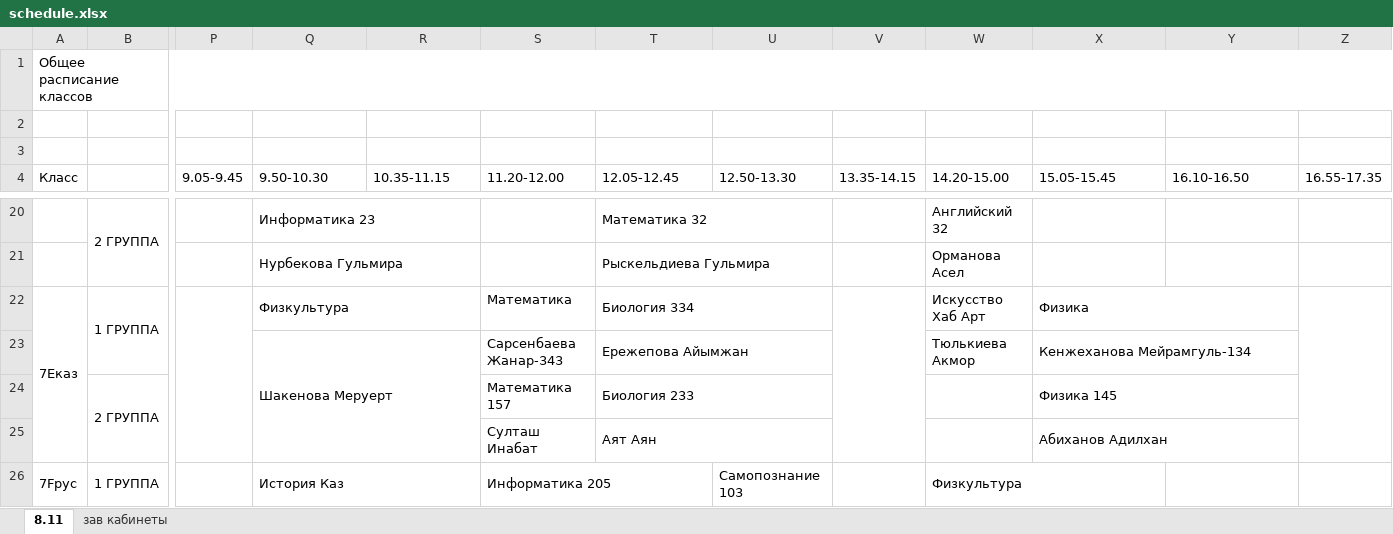
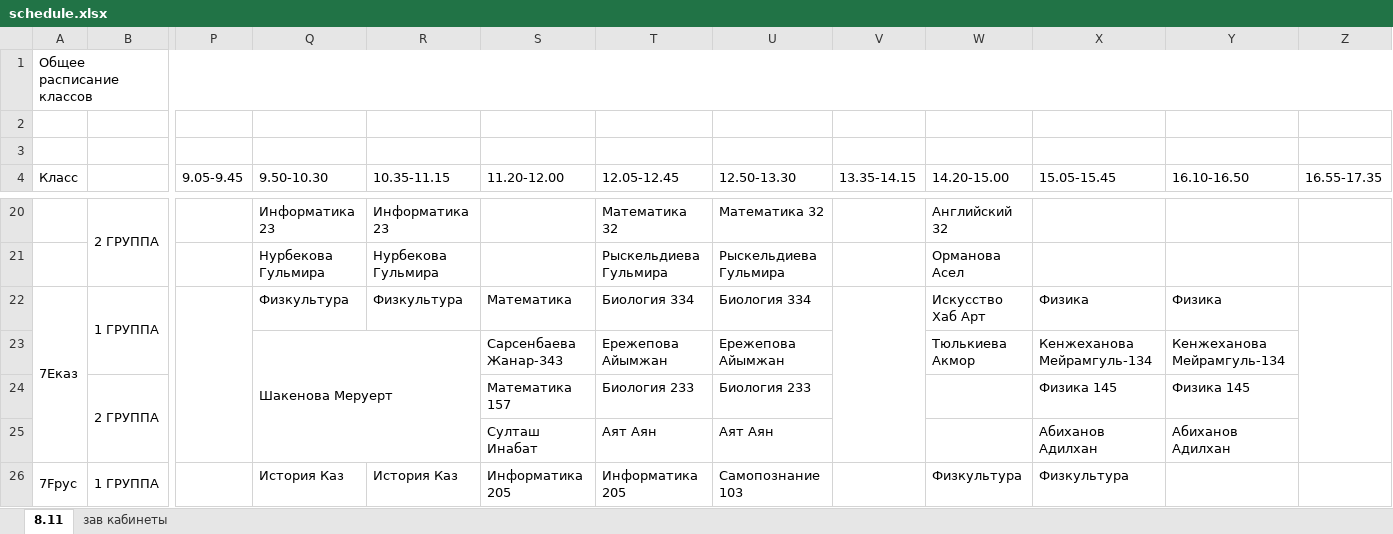
Before and after one commit to JustTrott/NISBot, an Excel workbook: schedule.xlsx, sheet 8.11, drawn as a sheet; only a part is shown, gaps mark what is left out; values as stored, in another font and other column widths than the file's, no cell formats; the diff covers the shown part only; the diff names each change by its address in the sheet, - before the commit and + after, or states it on an @@ line.

```diff
--- a/schedule.xlsx (sheet 8.11)
+++ b/schedule.xlsx (sheet 8.11)
-Q20:R20 merged
-R20 (10.35-11.15): (empty)
+R20 (10.35-11.15): Информатика 23
-T20:U20 merged
-U20 (12.50-13.30): (empty)
+U20 (12.50-13.30): Математика 32
-Q21:R21 merged
-R21 (10.35-11.15): (empty)
+R21 (10.35-11.15): Нурбекова Гульмира
-T21:U21 merged
-U21 (12.50-13.30): (empty)
+U21 (12.50-13.30): Рыскельдиева Гульмира
-Q22:R22 merged
-R22 (10.35-11.15): (empty)
+R22 (10.35-11.15): Физкультура
-T22:U22 merged
-U22 (12.50-13.30): (empty)
+U22 (12.50-13.30): Биология 334
-X22:Y22 merged
-Y22 (16.10-16.50): (empty)
+Y22 (16.10-16.50): Физика
-T23:U23 merged
-U23 (12.50-13.30): (empty)
+U23 (12.50-13.30): Ережепова Айымжан
-X23:Y23 merged
-Y23 (16.10-16.50): (empty)
+Y23 (16.10-16.50): Кенжеханова Мейрамгуль-134
-T24:U24 merged
-U24 (12.50-13.30): (empty)
+U24 (12.50-13.30): Биология 233
-X24:Y24 merged
-Y24 (16.10-16.50): (empty)
+Y24 (16.10-16.50): Физика 145
-T25:U25 merged
-U25 (12.50-13.30): (empty)
+U25 (12.50-13.30): Аят Аян
-X25:Y25 merged
-Y25 (16.10-16.50): (empty)
+Y25 (16.10-16.50): Абиханов Адилхан
-Q26:R26 merged
-R26 (10.35-11.15): (empty)
+R26 (10.35-11.15): История Каз
-S26:T26 merged
-T26 (12.05-12.45): (empty)
+T26 (12.05-12.45): Информатика 205
-W26:X26 merged
-X26 (15.05-15.45): (empty)
+X26 (15.05-15.45): Физкультура
```
Also changed, not shown: 431 edited cells and merged cells elsewhere in this sheet, cell formats, hidden cells.
